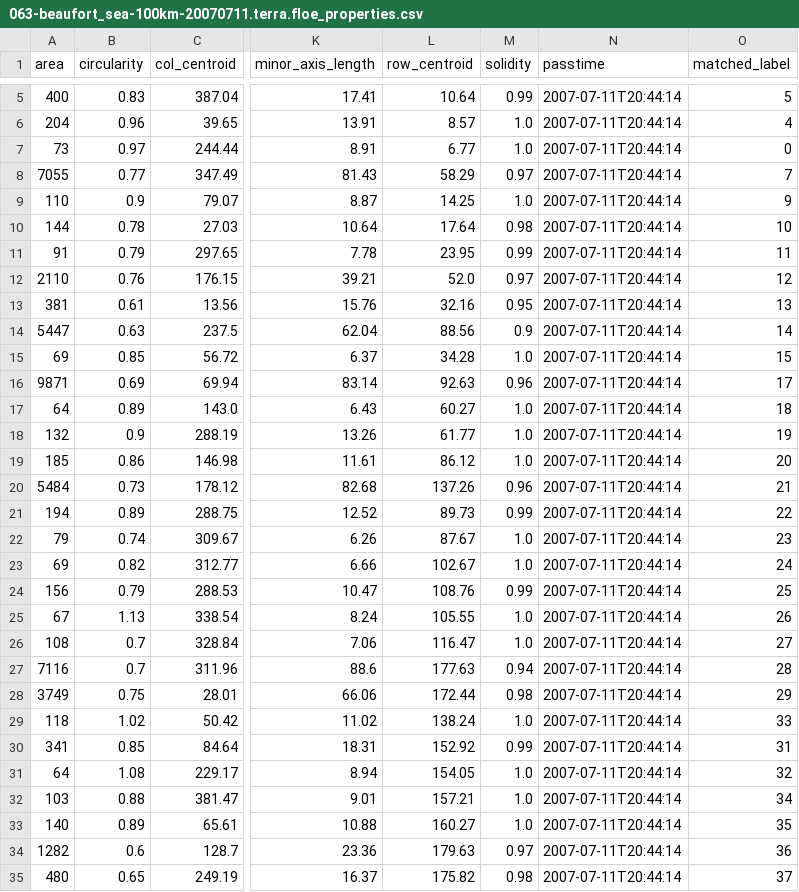
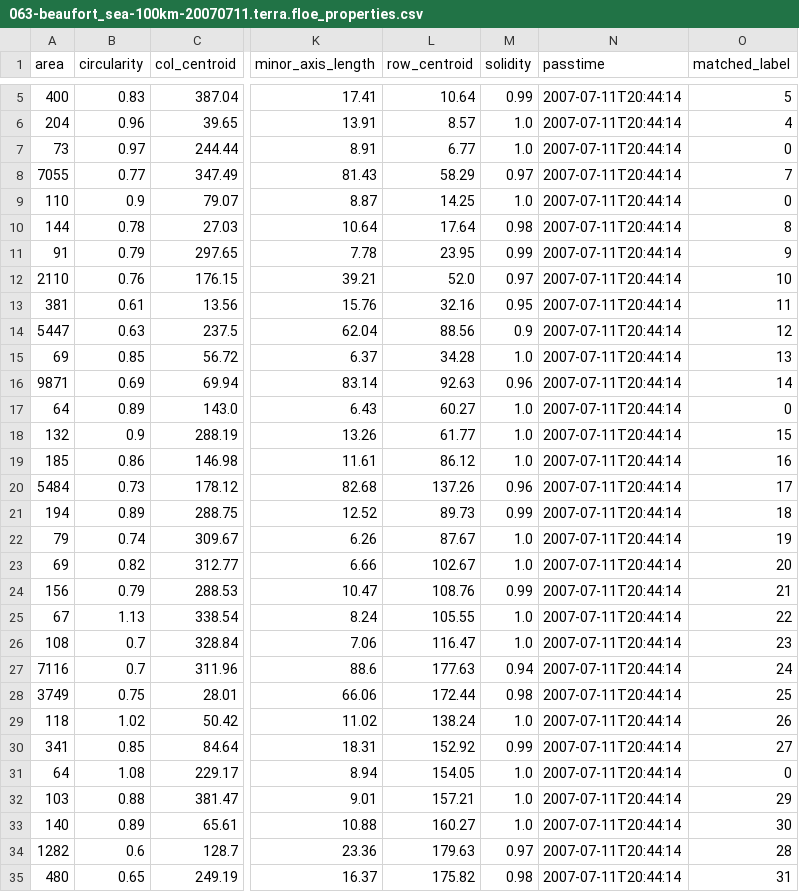
Before and after one commit to danielmwatkins/matchfloes, a CSV file: data/063-beaufort_sea-100km-20070711/063-beaufort_sea-100km-20070711.terra.floe_properties.csv, drawn as a sheet; only a part is shown, gaps mark what is left out; the diff covers the shown part only; the diff names each change by its address in the sheet, - before the commit and + after, or states it on an @@ line.

```diff
--- a/data/063-beaufort_sea-100km-20070711/063-beaufort_sea-100km-20070711.terra.floe_properties.csv
+++ b/data/063-beaufort_sea-100km-20070711/063-beaufort_sea-100km-20070711.terra.floe_properties.csv
-O9 (matched_label): 9
+O9 (matched_label): 0
-O10 (matched_label): 10
+O10 (matched_label): 8
-O11 (matched_label): 11
+O11 (matched_label): 9
-O12 (matched_label): 12
+O12 (matched_label): 10
-O13 (matched_label): 13
+O13 (matched_label): 11
-O14 (matched_label): 14
+O14 (matched_label): 12
-O15 (matched_label): 15
+O15 (matched_label): 13
-O16 (matched_label): 17
+O16 (matched_label): 14
-O17 (matched_label): 18
+O17 (matched_label): 0
-O18 (matched_label): 19
+O18 (matched_label): 15
-O19 (matched_label): 20
+O19 (matched_label): 16
-O20 (matched_label): 21
+O20 (matched_label): 17
-O21 (matched_label): 22
+O21 (matched_label): 18
-O22 (matched_label): 23
+O22 (matched_label): 19
-O23 (matched_label): 24
+O23 (matched_label): 20
-O24 (matched_label): 25
+O24 (matched_label): 21
-O25 (matched_label): 26
+O25 (matched_label): 22
-O26 (matched_label): 27
+O26 (matched_label): 23
-O27 (matched_label): 28
+O27 (matched_label): 24
-O28 (matched_label): 29
+O28 (matched_label): 25
-O29 (matched_label): 33
+O29 (matched_label): 26
-O30 (matched_label): 31
+O30 (matched_label): 27
-O31 (matched_label): 32
+O31 (matched_label): 0
-O32 (matched_label): 34
+O32 (matched_label): 29
-O33 (matched_label): 35
+O33 (matched_label): 30
-O34 (matched_label): 36
+O34 (matched_label): 28
-O35 (matched_label): 37
+O35 (matched_label): 31
```
Also changed, not shown: 64 edited cells elsewhere in this file, data/006-baffin_bay-100km-20220530/006-baffin_bay-100km-20220530.terra.floe_properties.csv, data/108-greenland_sea-100km-20180610/108-greenland_sea-100km-20180610.aqua.floe_properties.csv, 3 other files.
